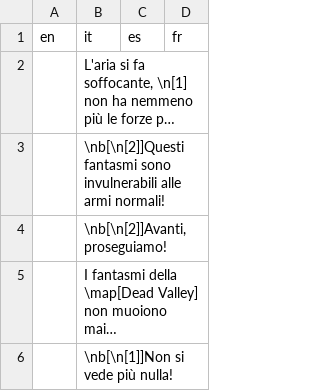
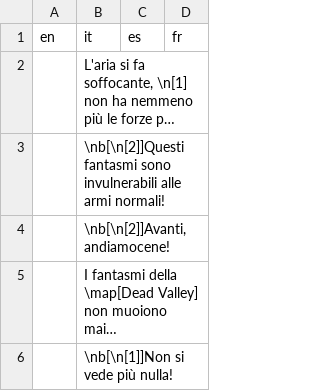
Before and after one commit to stesproject/Locale-oh2, a CSV file: map49.csv, drawn as a sheet; long unchanged cells end in …; the diff names each change by its address in the sheet, - before the commit and + after, or states it on an @@ line.

```diff
--- a/map49.csv
+++ b/map49.csv
-B4 (it): \nb[\n[2]]Avanti, proseguiamo!
+B4 (it): \nb[\n[2]]Avanti, andiamocene!
```
Also changed, not shown: map59.csv.
